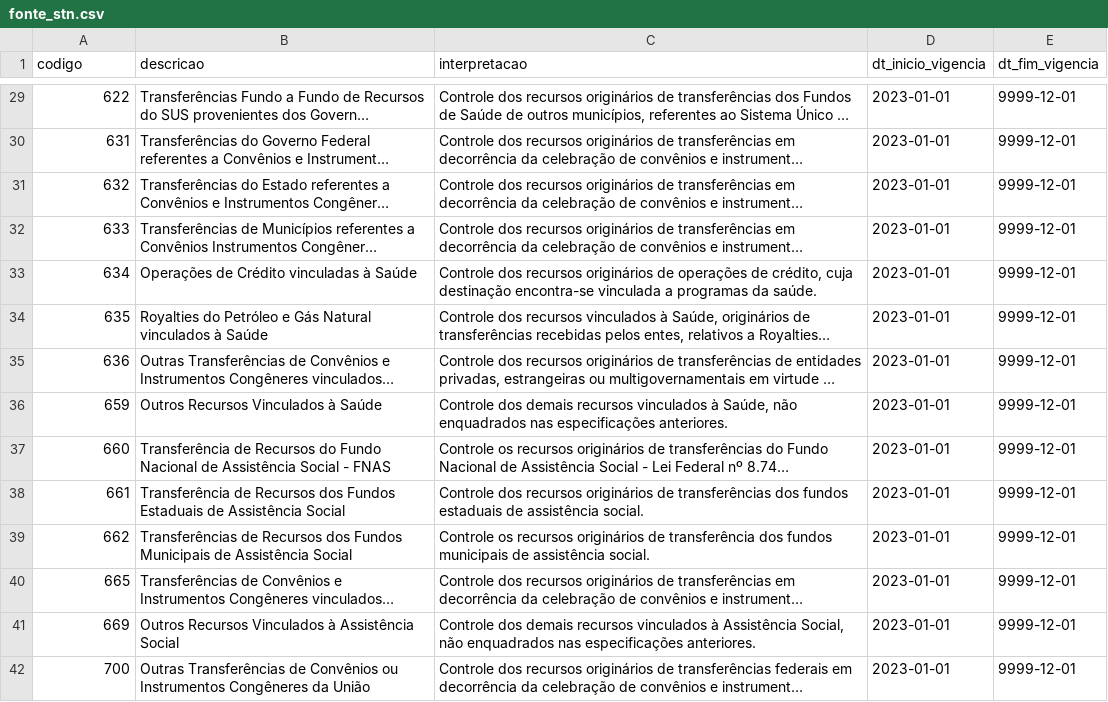
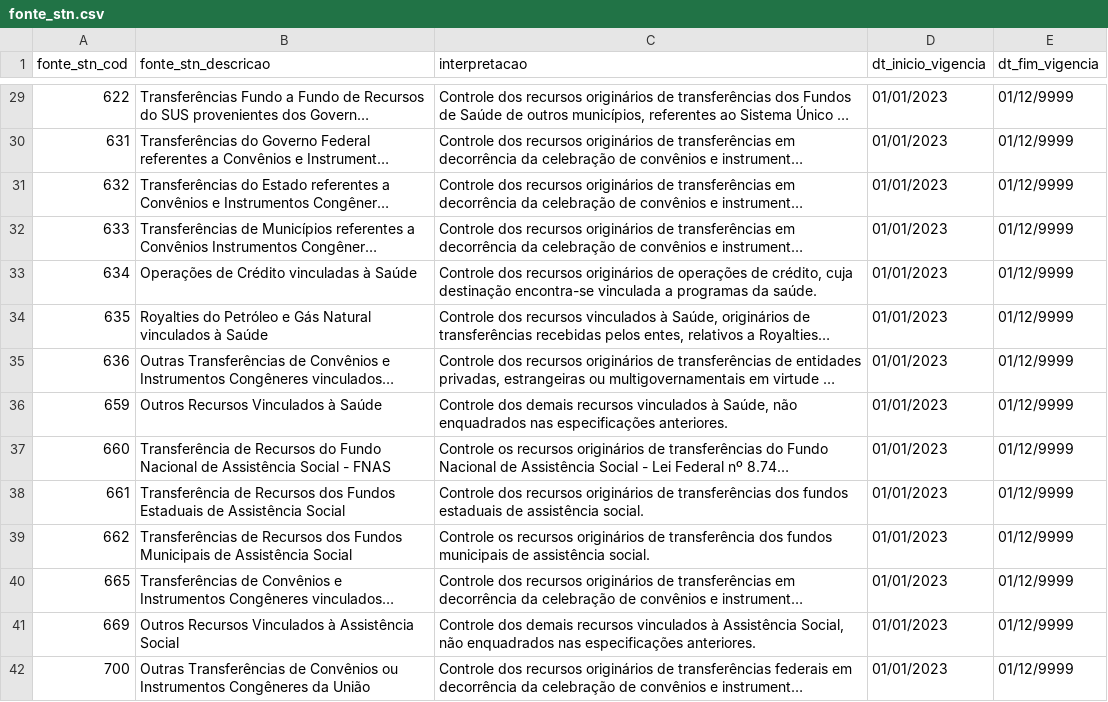
Before and after one commit to transparencia-mg/matriz-fonte-stn-dadosmg, a CSV file: data/fonte_stn.csv, drawn as a sheet; only a part is shown, gaps mark what is left out; long unchanged cells end in …; the diff covers the shown part only; the diff names each change by its address in the sheet, - before the commit and + after, or states it on an @@ line.

Commit message:
Acrescenta descrição no schema a altera o nome das colunas do schema fonte_stn

```diff
--- a/data/fonte_stn.csv
+++ b/data/fonte_stn.csv
-A1: codigo
+A1: fonte_stn_cod
-B1: descricao
+B1: fonte_stn_descricao
-D29:D42 (dt_inicio_vigencia): 2023-01-01
+D29:D42 (dt_inicio_vigencia): 01/01/2023
-E29:E42 (dt_fim_vigencia): 9999-12-01
+E29:E42 (dt_fim_vigencia): 01/12/9999
```
Also changed, not shown: 142 edited cells elsewhere in this file, 3 other files.
